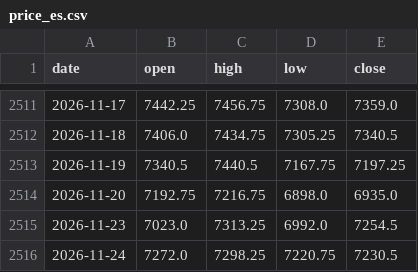
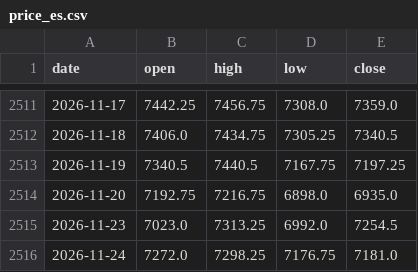
Before and after one commit to Allenvip1/G-P-C-R-2, a CSV file: data/price_es.csv, drawn as a sheet; only a part is shown, gaps mark what is left out.

```diff
--- a/data/price_es.csv
+++ b/data/price_es.csv
@@ -2515,2 +2515,2 @@ date,open,high,low,close
 2026-11-23,7023.0,7313.25,6992.0,7254.5
-2026-11-24,7272.0,7298.25,7220.75,7230.5
+2026-11-24,7272.0,7298.25,7176.75,7181.0
```
Also changed, not shown: 1 other file.
